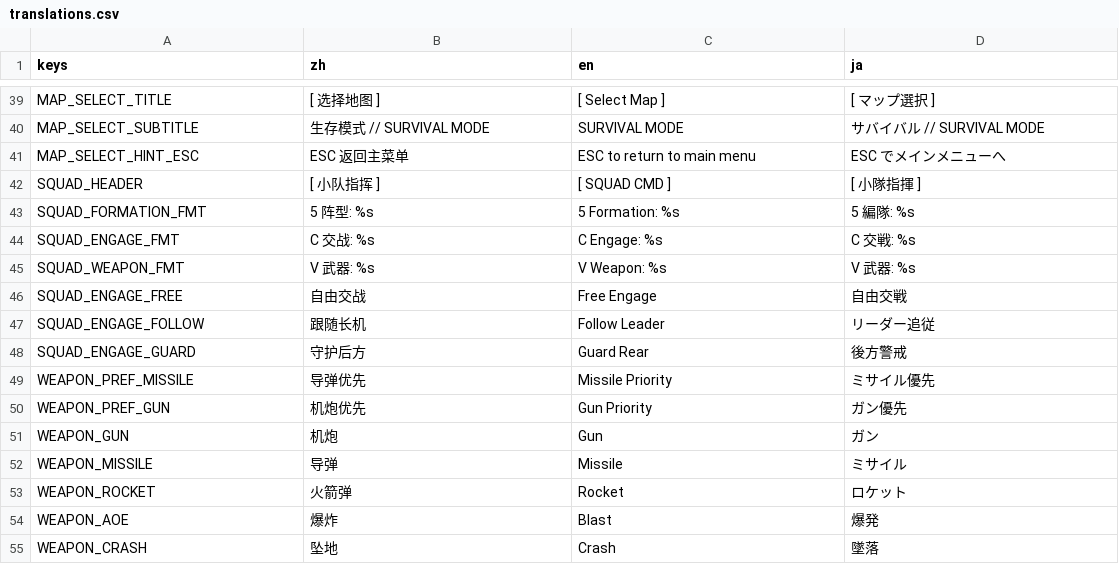
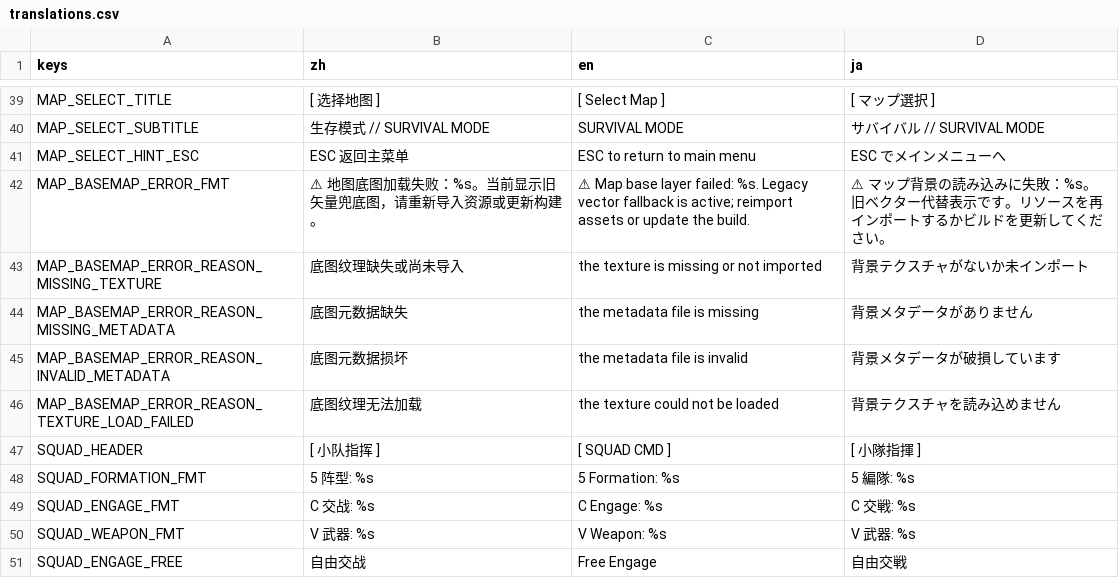
Before and after one commit to ppeerrmsk/AGL, a CSV file: i18n/translations.csv, drawn as a sheet; only a part is shown, gaps mark what is left out; the shorter side is filled out with more unchanged rows.

Commit message:
fix: report basemap fallback in survival mode

```diff
--- a/i18n/translations.csv
+++ b/i18n/translations.csv
@@ -41,2 +41,7 @@ MAP_SELECT_SUBTITLE,生存模式  //  SURVIVAL MODE,SURVIVAL MODE,サバイバ
 MAP_SELECT_HINT_ESC,ESC 返回主菜单,ESC to return to main menu,ESC でメインメニューへ
+MAP_BASEMAP_ERROR_FMT,⚠ 地图底图加载失败：%s。当前显示旧矢量兜底图，请重新导入资源或更新构建。,⚠ Map base layer failed: %s. Legacy vector fallback is active; reimport assets or update the build.,⚠ マップ背景の読み込みに失敗：%s。旧ベクター代替表示です。リソースを再インポートするかビルドを更新してください。
+MAP_BASEMAP_ERROR_REASON_MISSING_TEXTURE,底图纹理缺失或尚未导入,the texture is missing or not imported,背景テクスチャがないか未インポート
+MAP_BASEMAP_ERROR_REASON_MISSING_METADATA,底图元数据缺失,the metadata file is missing,背景メタデータがありません
+MAP_BASEMAP_ERROR_REASON_INVALID_METADATA,底图元数据损坏,the metadata file is invalid,背景メタデータが破損しています
+MAP_BASEMAP_ERROR_REASON_TEXTURE_LOAD_FAILED,底图纹理无法加载,the texture could not be loaded,背景テクスチャを読み込めません
 SQUAD_HEADER,[ 小队指挥 ],[ SQUAD CMD ],[ 小隊指揮 ]
```
Also changed, not shown: 10 other files.
